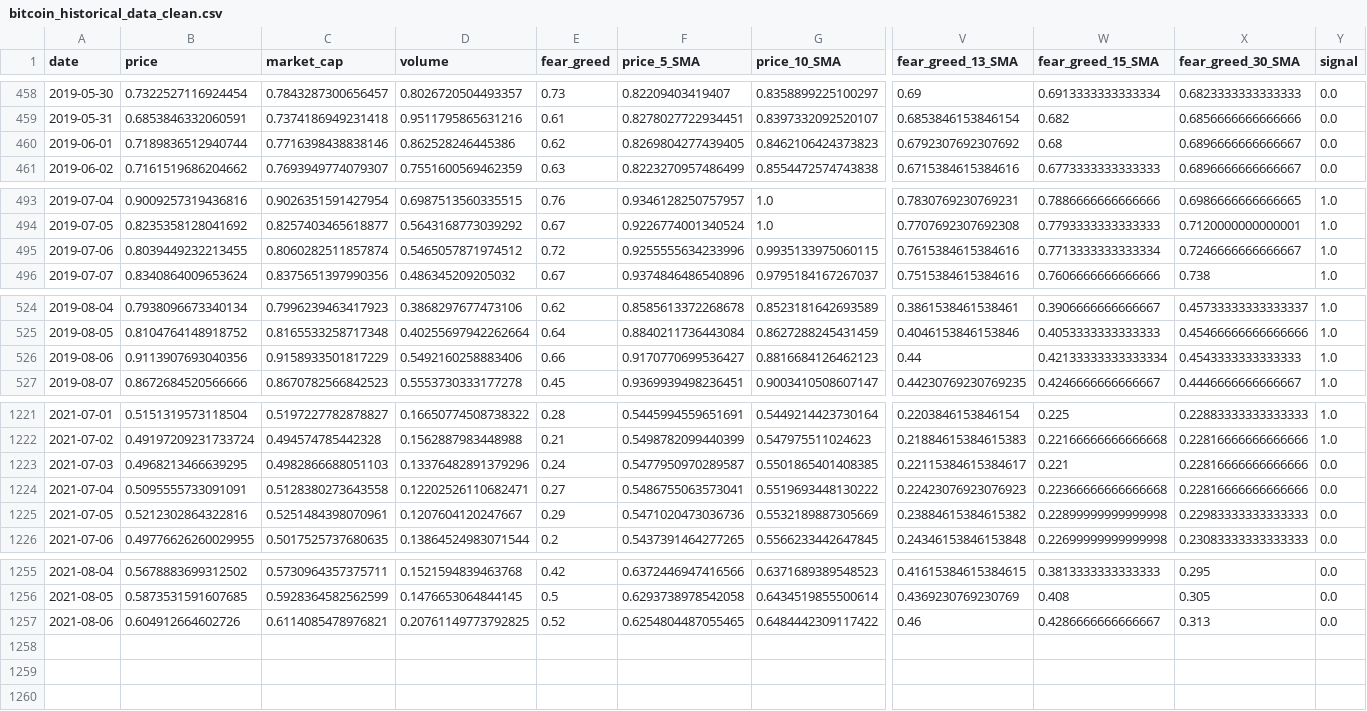
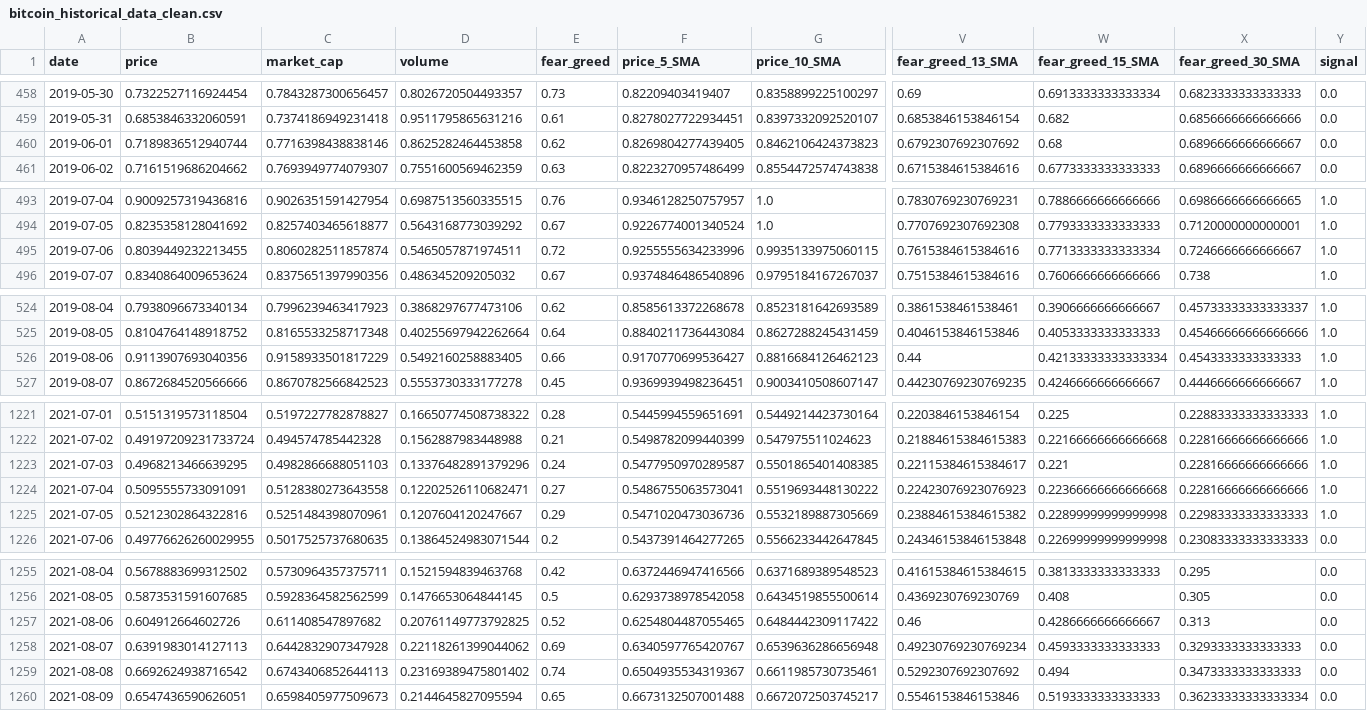
Before and after one commit to ChaosIsHarmony/Investment, a CSV file: datasets/clean/bitcoin_historical_data_clean.csv, drawn as a sheet; only a part is shown, gaps mark what is left out; rows hold the shown columns only; the diff covers the shown part only; the diff names each change by its address in the sheet, - before the commit and + after, or states it on an @@ line.

```diff
--- a/datasets/clean/bitcoin_historical_data_clean.csv
+++ b/datasets/clean/bitcoin_historical_data_clean.csv
-D460 (volume): 0.862528246445386
+D460 (volume): 0.8625282464453858
-D495 (volume): 0.5465057871974512
+D495 (volume): 0.5465057871974511
-D526 (volume): 0.5492160258883406
+D526 (volume): 0.5492160258883405
-Y1223:Y1225 (signal): 0.0
+Y1223:Y1225 (signal): 1.0
-C1257 (market_cap): 0.6114085478976821
+C1257 (market_cap): 0.611408547897682
+row 1258: 2021-08-07 | 0.6391983014127113 | 0.6442832907347928 | 0.22118261399044062 | 0.69 | 0.6340597765420767 | 0.6539636286656948 | 0.49230769230769234 | 0.4593333333333333 | 0.3293333333333333 | 0.0
+row 1259: 2021-08-08 | 0.6692624938716542 | 0.6743406852644113 | 0.23169389475801402 | 0.74 | 0.6504935534319367 | 0.6611985730735461 | 0.5292307692307692 | 0.494 | 0.3473333333333333 | 0.0
+row 1260: 2021-08-09 | 0.6547436590626051 | 0.6598405977509673 | 0.2144645827095594 | 0.65 | 0.6673132507001488 | 0.6672072503745217 | 0.5546153846153846 | 0.5193333333333333 | 0.36233333333333334 | 0.0
```
Also changed, not shown: 3 edited cells elsewhere in this file, datasets/clean/algorand_historical_data_clean.csv, datasets/clean/cardano_historical_data_clean.csv, 26 other files.
